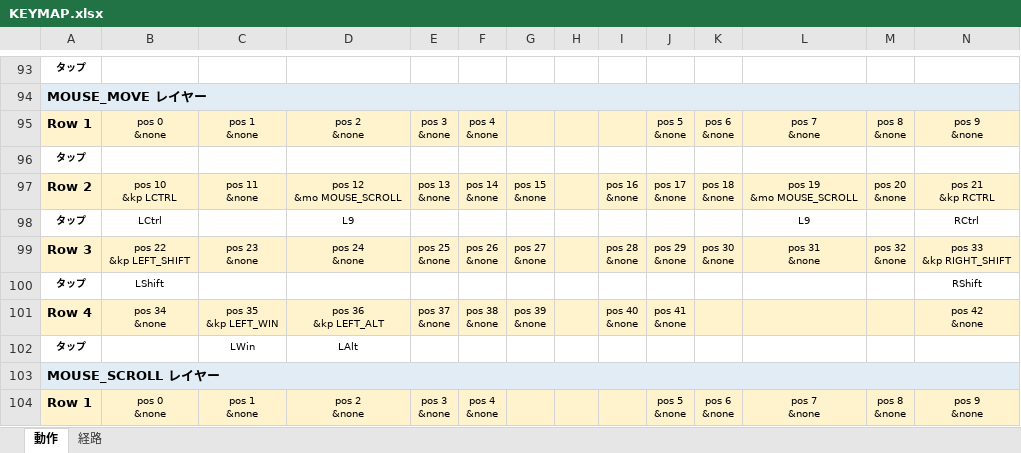
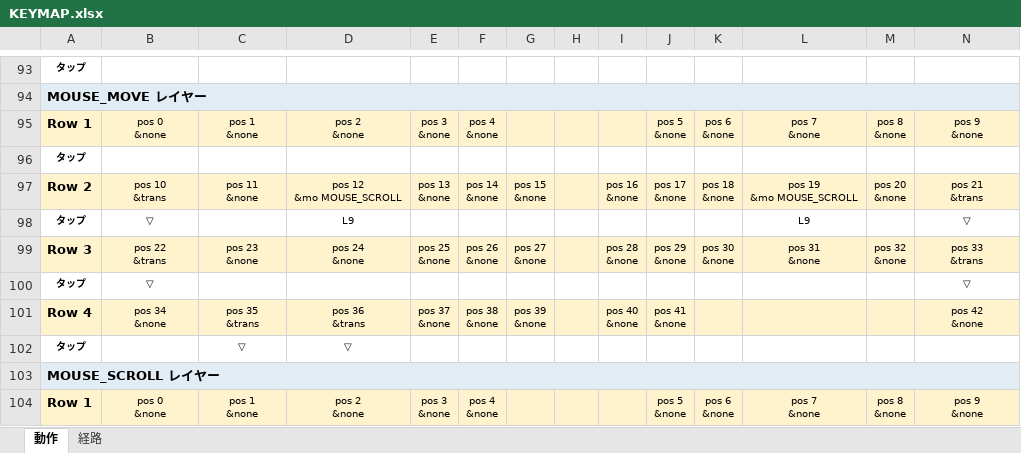
Before and after one commit to ryo-aoki-pc/zmk-config-KUKEY42, an Excel workbook: KEYMAP.xlsx, sheet 動作, drawn as a sheet; only a part is shown, gaps mark what is left out; values as stored, in another font and other column widths than the file's, no borders; ↵ is a line break in a cell; the diff names each change by its address in the sheet, - before the commit and + after, or states it on an @@ line.

```diff
--- a/KEYMAP.xlsx (sheet 動作)
+++ b/KEYMAP.xlsx (sheet 動作)
-B97: pos 10 ↵ &kp LCTRL
+B97: pos 10 ↵ &trans
-N97: pos 21 ↵ &kp RCTRL
+N97: pos 21 ↵ &trans
-B98: LCtrl
+B98: ▽
-N98: RCtrl
+N98: ▽
-B99: pos 22 ↵ &kp LEFT_SHIFT
+B99: pos 22 ↵ &trans
-N99: pos 33 ↵ &kp RIGHT_SHIFT
+N99: pos 33 ↵ &trans
-B100: LShift
+B100: ▽
-N100: RShift
+N100: ▽
-C101: pos 35 ↵ &kp LEFT_WIN
+C101: pos 35 ↵ &trans
-D101: pos 36 ↵ &kp LEFT_ALT
+D101: pos 36 ↵ &trans
-C102: LWin
+C102: ▽
-D102: LAlt
+D102: ▽
```
Also changed, not shown: sheet 経路, 2 other files.
